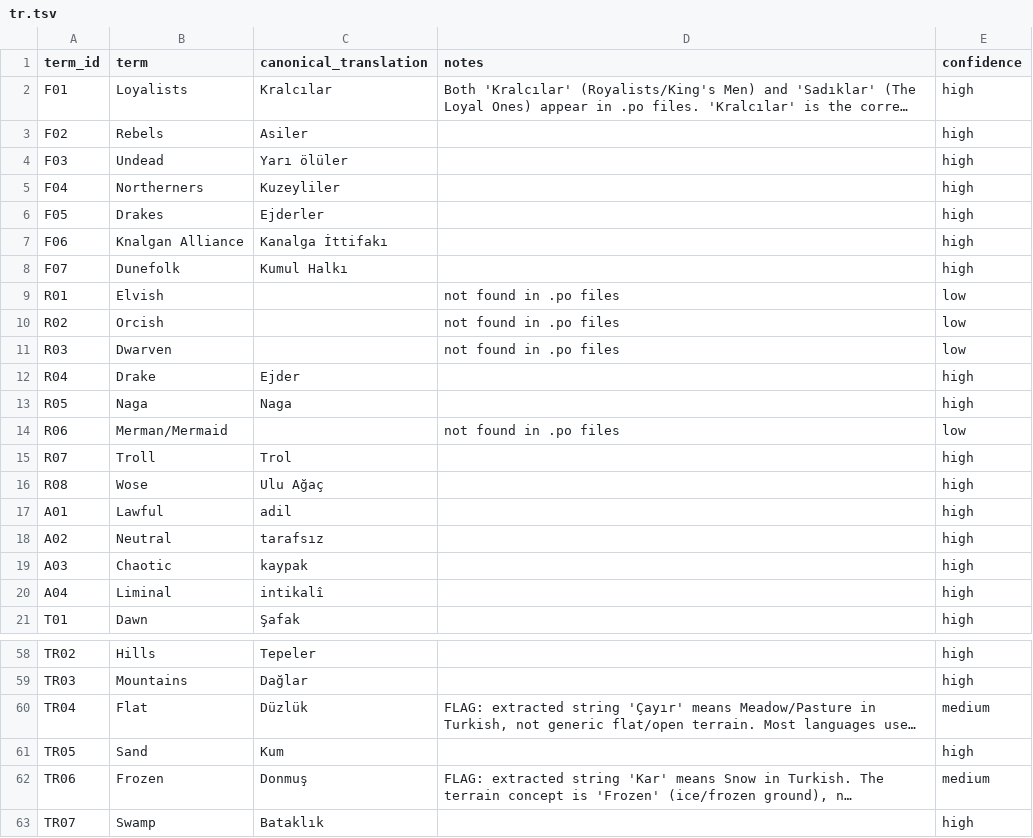
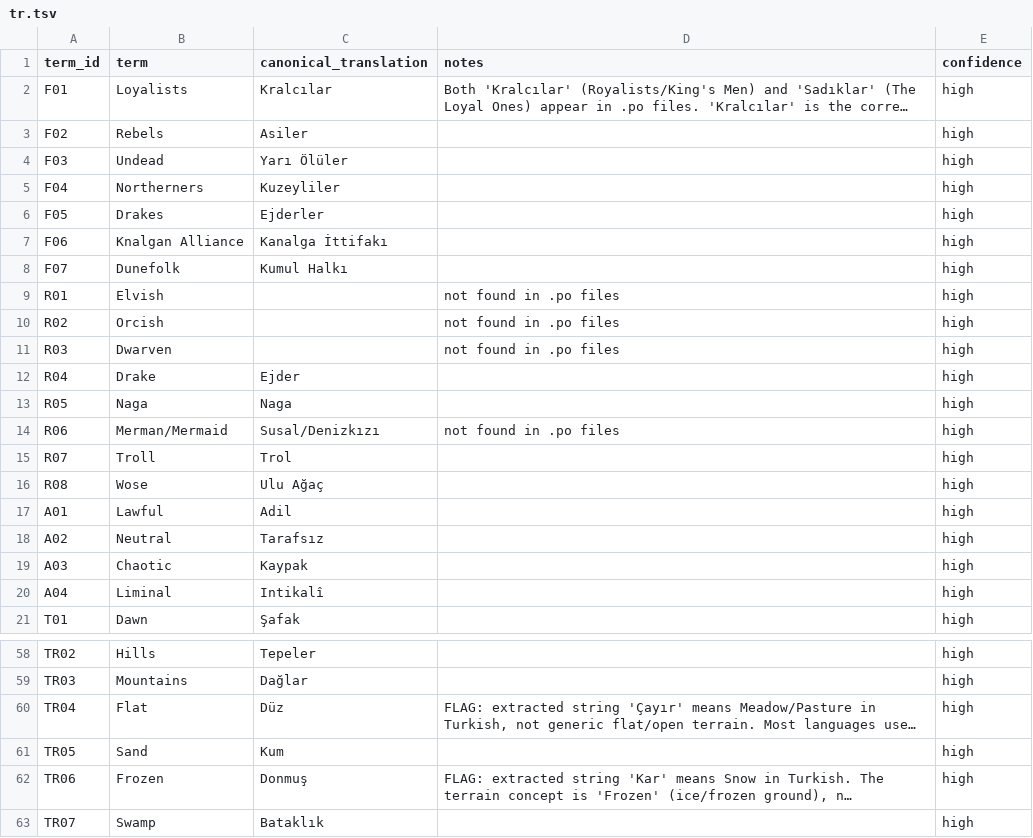
Before and after one commit to algebras-ai/wesnoth, a TSV file: glossary/terms/tr.tsv, drawn as a sheet; only a part is shown, gaps mark what is left out; long unchanged cells end in …; the diff covers the shown part only; the diff names each change by its address in the sheet, - before the commit and + after, or states it on an @@ line.

```diff
--- a/glossary/terms/tr.tsv
+++ b/glossary/terms/tr.tsv
-C4 (canonical_translation): Yarı ölüler
+C4 (canonical_translation): Yarı Ölüler
-E9:E11 (confidence): low
+E9:E11 (confidence): high
-C14 (canonical_translation): (empty)
+C14 (canonical_translation): Susal/Denizkızı
-E14 (confidence): low
+E14 (confidence): high
-C17 (canonical_translation): adil
+C17 (canonical_translation): Adil
-C18 (canonical_translation): tarafsız
+C18 (canonical_translation): Tarafsız
-C19 (canonical_translation): kaypak
+C19 (canonical_translation): Kaypak
-C20 (canonical_translation): intikalî
+C20 (canonical_translation): Intikalî
-C60 (canonical_translation): Düzlük
+C60 (canonical_translation): Düz
-E60 (confidence): medium
+E60 (confidence): high
-E62 (confidence): medium
+E62 (confidence): high
```
Also changed, not shown: 18 edited cells elsewhere in this file.
